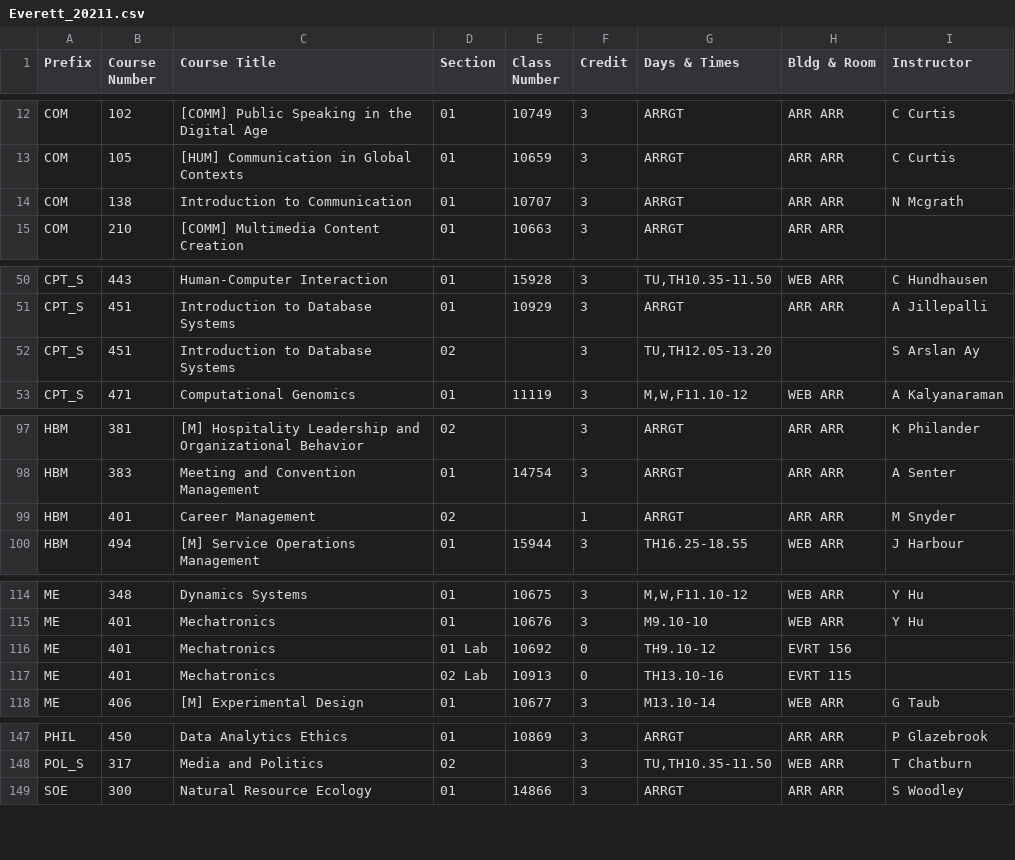
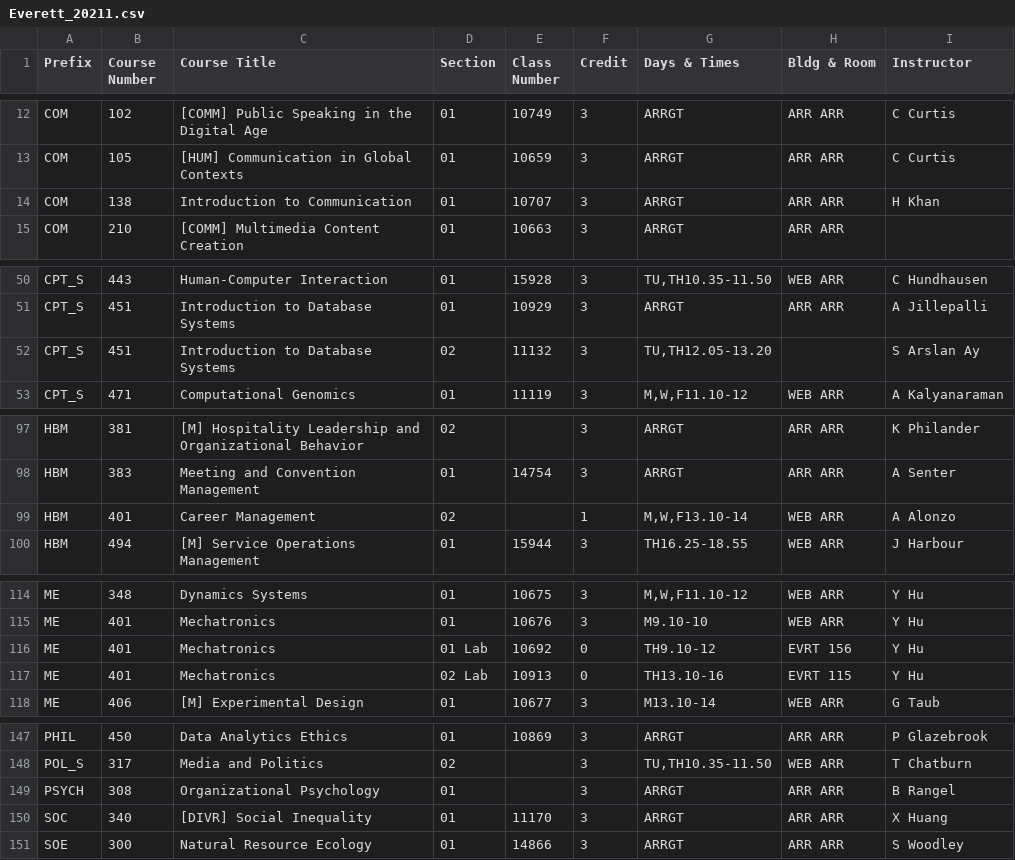
Before and after one commit to shinyamagami/WSU_courses, a CSV file: outputs/Everett_20211.csv, drawn as a sheet; only a part is shown, gaps mark what is left out; the diff covers the shown part only.

```diff
--- a/outputs/Everett_20211.csv
+++ b/outputs/Everett_20211.csv
@@ -13,3 +13,3 @@ COM,102,[COMM] Public Speaking in the Digital Age,01,10749,3,ARRGT,ARR ARR,C Cur
 COM,105,[HUM] Communication in Global Contexts,01,10659,3,ARRGT,ARR ARR,C Curtis
-COM,138,Introduction to Communication,01,10707,3,ARRGT,ARR ARR,N Mcgrath
+COM,138,Introduction to Communication,01,10707,3,ARRGT,ARR ARR,H Khan
 COM,210,[COMM] Multimedia Content Creation,01,10663,3,ARRGT,ARR ARR,""
@@ -51,3 +51,3 @@ CPT_S,443,Human-Computer Interaction,01,15928,3,"TU,TH10.35-11.50",WEB ARR,C Hun
 CPT_S,451,Introduction to Database Systems,01,10929,3,ARRGT,ARR ARR,A Jillepalli
-CPT_S,451,Introduction to Database Systems,02,"",3,"TU,TH12.05-13.20","",S Arslan Ay
+CPT_S,451,Introduction to Database Systems,02,11132,3,"TU,TH12.05-13.20","",S Arslan Ay
 CPT_S,471,Computational Genomics,01,11119,3,"M,W,F11.10-12",WEB ARR,A Kalyanaraman
@@ -98,3 +98,3 @@ HBM,381,[M] Hospitality Leadership and Organizational Behavior,02,"",3,ARRGT,ARR
 HBM,383,Meeting and Convention Management,01,14754,3,ARRGT,ARR ARR,A Senter
-HBM,401,Career Management,02,"",1,ARRGT,ARR ARR,M Snyder
+HBM,401,Career Management,02,"",1,"M,W,F13.10-14",WEB ARR,A Alonzo
 HBM,494,[M] Service Operations Management,01,15944,3,TH16.25-18.55,WEB ARR,J Harbour
@@ -115,4 +115,4 @@ ME,348,Dynamics Systems,01,10675,3,"M,W,F11.10-12",WEB ARR,Y Hu
 ME,401,Mechatronics,01,10676,3,M9.10-10,WEB ARR,Y Hu
-ME,401,Mechatronics,01 Lab,10692,0,TH9.10-12,EVRT 156,""
-ME,401,Mechatronics,02 Lab,10913,0,TH13.10-16,EVRT 115,""
+ME,401,Mechatronics,01 Lab,10692,0,TH9.10-12,EVRT 156,Y Hu
+ME,401,Mechatronics,02 Lab,10913,0,TH13.10-16,EVRT 115,Y Hu
 ME,406,[M] Experimental Design,01,10677,3,M13.10-14,WEB ARR,G Taub
@@ -148,2 +148,4 @@ PHIL,450,Data Analytics Ethics,01,10869,3,ARRGT,ARR ARR,P Glazebrook
 POL_S,317,Media and Politics,02,"",3,"TU,TH10.35-11.50",WEB ARR,T Chatburn
+PSYCH,308,Organizational Psychology,01,"",3,ARRGT,ARR ARR,B Rangel
+SOC,340,[DIVR] Social Inequality,01,11170,3,ARRGT,ARR ARR,X Huang
 SOE,300,Natural Resource Ecology,01,14866,3,ARRGT,ARR ARR,S Woodley
```
Also changed, not shown: 1 edited cell elsewhere in this file, outputs/DDP_20211.csv, outputs/Pullman_20211.csv, 5 other files.
